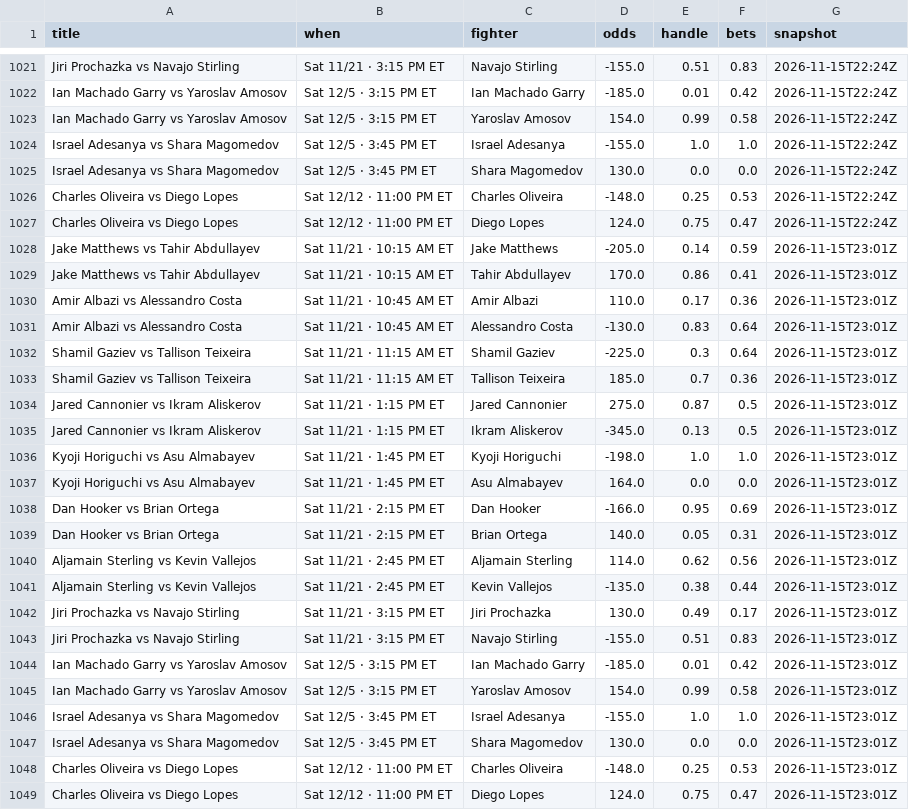
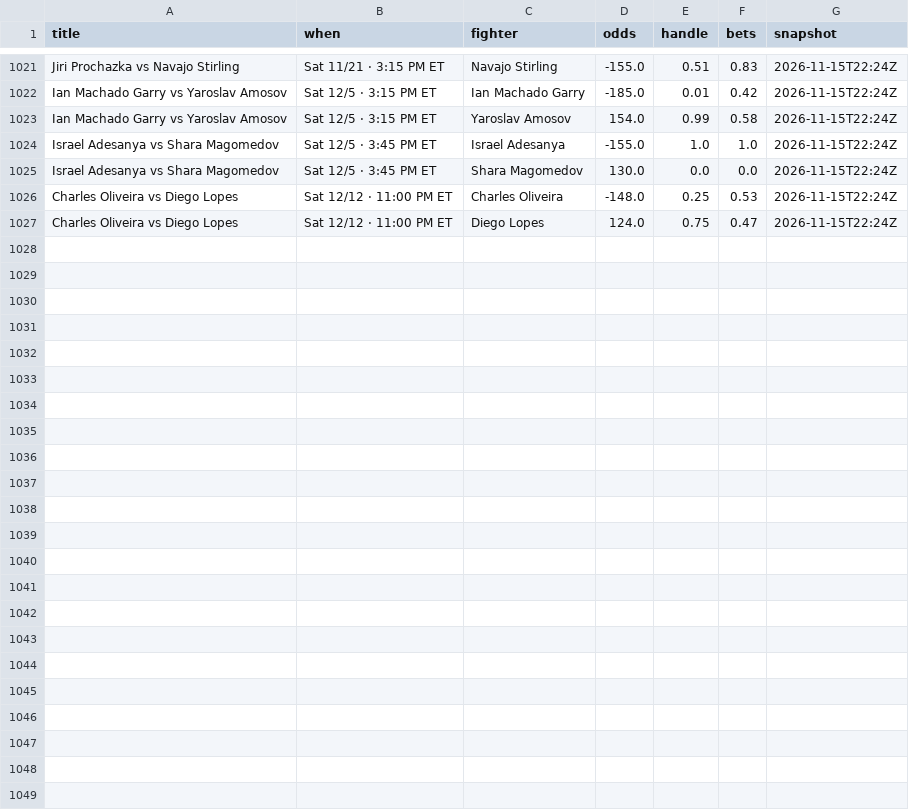
Before and after one commit to Jono-bit-trade/jonos-ufc-picks, a CSV file: data/splits_history.csv, drawn as a sheet; only a part is shown, gaps mark what is left out.

```diff
--- a/data/splits_history.csv
+++ b/data/splits_history.csv
@@ -1027,23 +1027 @@ Charles Oliveira vs Diego Lopes,Sat 12/12 · 11:00 PM ET,Charles Oliveira,-148.0
 Charles Oliveira vs Diego Lopes,Sat 12/12 · 11:00 PM ET,Diego Lopes,124.0,0.75,0.47,2026-11-15T22:24Z
-Jake Matthews vs Tahir Abdullayev,Sat 11/21 · 10:15 AM ET,Jake Matthews,-205.0,0.14,0.59,2026-11-15T23:01Z
-Jake Matthews vs Tahir Abdullayev,Sat 11/21 · 10:15 AM ET,Tahir Abdullayev,170.0,0.86,0.41,2026-11-15T23:01Z
-Amir Albazi vs Alessandro Costa,Sat 11/21 · 10:45 AM ET,Amir Albazi,110.0,0.17,0.36,2026-11-15T23:01Z
-Amir Albazi vs Alessandro Costa,Sat 11/21 · 10:45 AM ET,Alessandro Costa,-130.0,0.83,0.64,2026-11-15T23:01Z
-Shamil Gaziev vs Tallison Teixeira,Sat 11/21 · 11:15 AM ET,Shamil Gaziev,-225.0,0.3,0.64,2026-11-15T23:01Z
-Shamil Gaziev vs Tallison Teixeira,Sat 11/21 · 11:15 AM ET,Tallison Teixeira,185.0,0.7,0.36,2026-11-15T23:01Z
-Jared Cannonier vs Ikram Aliskerov,Sat 11/21 · 1:15 PM ET,Jared Cannonier,275.0,0.87,0.5,2026-11-15T23:01Z
-Jared Cannonier vs Ikram Aliskerov,Sat 11/21 · 1:15 PM ET,Ikram Aliskerov,-345.0,0.13,0.5,2026-11-15T23:01Z
-Kyoji Horiguchi vs Asu Almabayev,Sat 11/21 · 1:45 PM ET,Kyoji Horiguchi,-198.0,1.0,1.0,2026-11-15T23:01Z
-Kyoji Horiguchi vs Asu Almabayev,Sat 11/21 · 1:45 PM ET,Asu Almabayev,164.0,0.0,0.0,2026-11-15T23:01Z
-Dan Hooker vs Brian Ortega,Sat 11/21 · 2:15 PM ET,Dan Hooker,-166.0,0.95,0.69,2026-11-15T23:01Z
-Dan Hooker vs Brian Ortega,Sat 11/21 · 2:15 PM ET,Brian Ortega,140.0,0.05,0.31,2026-11-15T23:01Z
-Aljamain Sterling vs Kevin Vallejos,Sat 11/21 · 2:45 PM ET,Aljamain Sterling,114.0,0.62,0.56,2026-11-15T23:01Z
-Aljamain Sterling vs Kevin Vallejos,Sat 11/21 · 2:45 PM ET,Kevin Vallejos,-135.0,0.38,0.44,2026-11-15T23:01Z
-Jiri Prochazka vs Navajo Stirling,Sat 11/21 · 3:15 PM ET,Jiri Prochazka,130.0,0.49,0.17,2026-11-15T23:01Z
-Jiri Prochazka vs Navajo Stirling,Sat 11/21 · 3:15 PM ET,Navajo Stirling,-155.0,0.51,0.83,2026-11-15T23:01Z
-Ian Machado Garry vs Yaroslav Amosov,Sat 12/5 · 3:15 PM ET,Ian Machado Garry,-185.0,0.01,0.42,2026-11-15T23:01Z
-Ian Machado Garry vs Yaroslav Amosov,Sat 12/5 · 3:15 PM ET,Yaroslav Amosov,154.0,0.99,0.58,2026-11-15T23:01Z
-Israel Adesanya vs Shara Magomedov,Sat 12/5 · 3:45 PM ET,Israel Adesanya,-155.0,1.0,1.0,2026-11-15T23:01Z
-Israel Adesanya vs Shara Magomedov,Sat 12/5 · 3:45 PM ET,Shara Magomedov,130.0,0.0,0.0,2026-11-15T23:01Z
-Charles Oliveira vs Diego Lopes,Sat 12/12 · 11:00 PM ET,Charles Oliveira,-148.0,0.25,0.53,2026-11-15T23:01Z
-Charles Oliveira vs Diego Lopes,Sat 12/12 · 11:00 PM ET,Diego Lopes,124.0,0.75,0.47,2026-11-15T23:01Z
```
Also changed, not shown: data/backtest_early.csv, data/backtest_log.csv, 15 other files.
